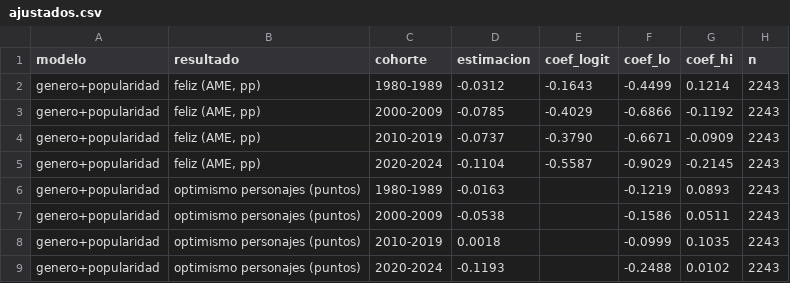
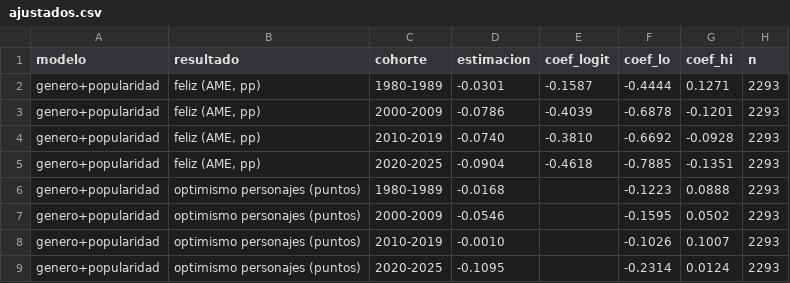
Before and after one commit to victoriano/happyend, a CSV file: reports/tables/v2/ajustados.csv, drawn as a sheet; only a part is shown; the diff covers the shown part only.

```diff
--- a/reports/tables/v2/ajustados.csv
+++ b/reports/tables/v2/ajustados.csv
@@ -1,9 +1,9 @@
 modelo,resultado,cohorte,estimacion,coef_logit,coef_lo,coef_hi,n
-genero+popularidad,"feliz (AME, pp)",1980-1989,-0.0312,-0.1643,-0.4499,0.1214,2243
-genero+popularidad,"feliz (AME, pp)",2000-2009,-0.0785,-0.4029,-0.6866,-0.1192,2243
-genero+popularidad,"feliz (AME, pp)",2010-2019,-0.0737,-0.3790,-0.6671,-0.0909,2243
-genero+popularidad,"feliz (AME, pp)",2020-2024,-0.1104,-0.5587,-0.9029,-0.2145,2243
-genero+popularidad,optimismo personajes (puntos),1980-1989,-0.0163,,-0.1219,0.0893,2243
-genero+popularidad,optimismo personajes (puntos),2000-2009,-0.0538,,-0.1586,0.0511,2243
-genero+popularidad,optimismo personajes (puntos),2010-2019,0.0018,,-0.0999,0.1035,2243
-genero+popularidad,optimismo personajes (puntos),2020-2024,-0.1193,,-0.2488,0.0102,2243
+genero+popularidad,"feliz (AME, pp)",1980-1989,-0.0301,-0.1587,-0.4444,0.1271,2293
+genero+popularidad,"feliz (AME, pp)",2000-2009,-0.0786,-0.4039,-0.6878,-0.1201,2293
+genero+popularidad,"feliz (AME, pp)",2010-2019,-0.0740,-0.3810,-0.6692,-0.0928,2293
+genero+popularidad,"feliz (AME, pp)",2020-2025,-0.0904,-0.4618,-0.7885,-0.1351,2293
+genero+popularidad,optimismo personajes (puntos),1980-1989,-0.0168,,-0.1223,0.0888,2293
+genero+popularidad,optimismo personajes (puntos),2000-2009,-0.0546,,-0.1595,0.0502,2293
+genero+popularidad,optimismo personajes (puntos),2010-2019,-0.0010,,-0.1026,0.1007,2293
+genero+popularidad,optimismo personajes (puntos),2020-2025,-0.1095,,-0.2314,0.0124,2293
```
Also changed, not shown: 37 edited cells elsewhere in this file, reports/tables/v2/contrastes.csv, reports/tables/v2/covariables.csv, 40 other files.
